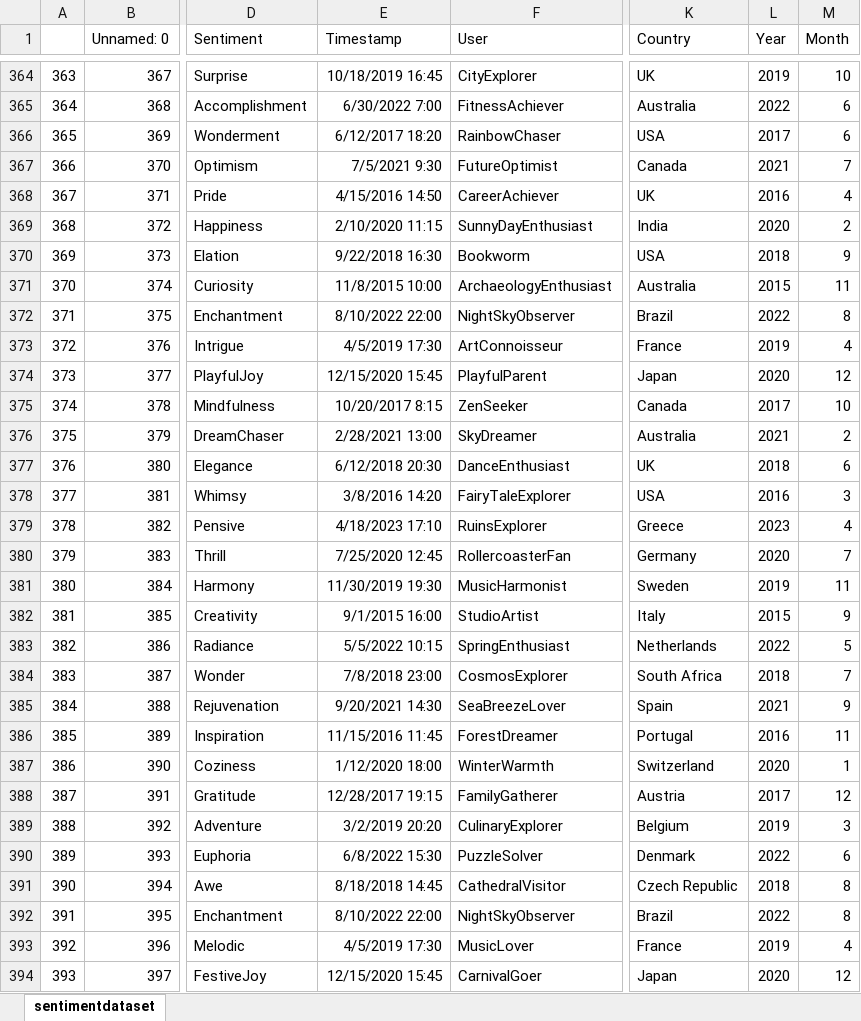
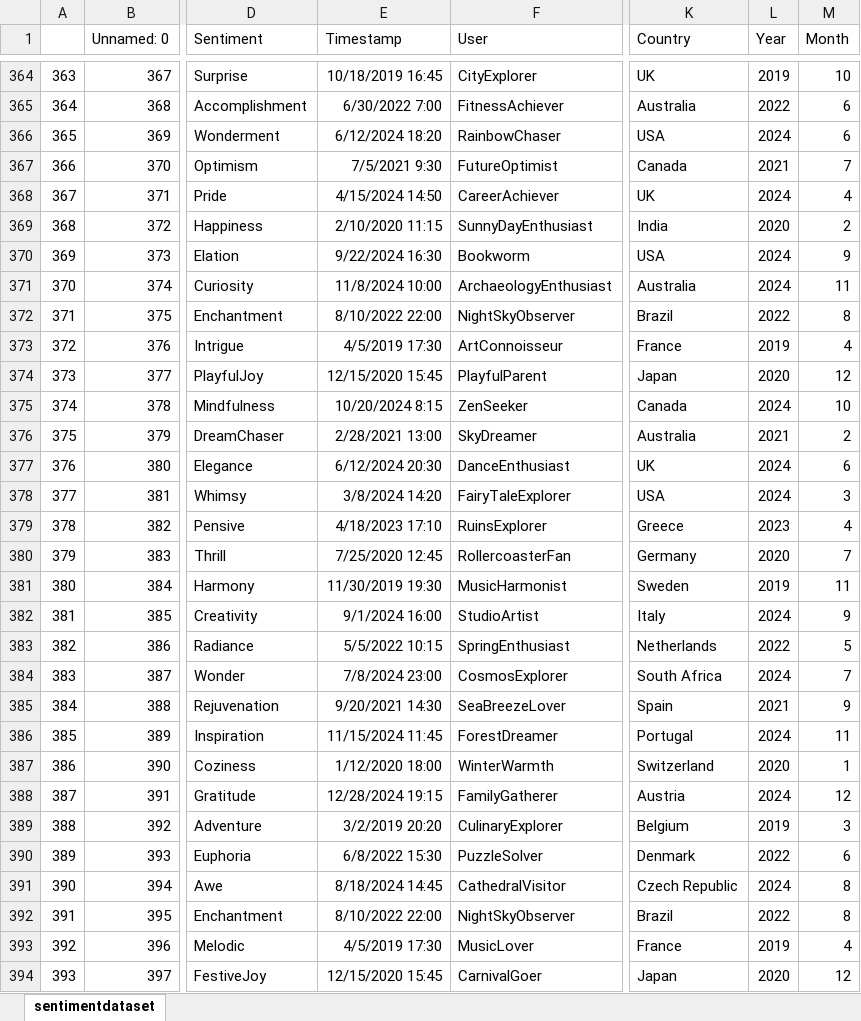
Before and after one commit to Prabhakaran201/socialmedia, an Excel workbook: sentimentdataset.xlsx, sheet sentimentdataset, drawn as a sheet; only a part is shown, gaps mark what is left out; values as stored, in another font and other column widths than the file's, no borders; the diff covers the shown part only; the diff names each change by its address in the sheet, - before the commit and + after, or states it on an @@ line.

```diff
--- a/sentimentdataset.xlsx (sheet sentimentdataset)
+++ b/sentimentdataset.xlsx (sheet sentimentdataset)
-E366 (Timestamp): 6/12/2017 18:20
+E366 (Timestamp): 6/12/2024 18:20
-L366 (Year): 2017
+L366 (Year): 2024
-E368 (Timestamp): 4/15/2016 14:50
+E368 (Timestamp): 4/15/2024 14:50
-L368 (Year): 2016
+L368 (Year): 2024
-E370 (Timestamp): 9/22/2018 16:30
+E370 (Timestamp): 9/22/2024 16:30
-L370 (Year): 2018
+L370 (Year): 2024
-E371 (Timestamp): 11/8/2015 10:00
+E371 (Timestamp): 11/8/2024 10:00
-L371 (Year): 2015
+L371 (Year): 2024
-E375 (Timestamp): 10/20/2017 8:15
+E375 (Timestamp): 10/20/2024 8:15
-L375 (Year): 2017
+L375 (Year): 2024
-E377 (Timestamp): 6/12/2018 20:30
+E377 (Timestamp): 6/12/2024 20:30
-L377 (Year): 2018
+L377 (Year): 2024
-E378 (Timestamp): 3/8/2016 14:20
+E378 (Timestamp): 3/8/2024 14:20
-L378 (Year): 2016
+L378 (Year): 2024
-E382 (Timestamp): 9/1/2015 16:00
+E382 (Timestamp): 9/1/2024 16:00
-L382 (Year): 2015
+L382 (Year): 2024
-E384 (Timestamp): 7/8/2018 23:00
+E384 (Timestamp): 7/8/2024 23:00
-L384 (Year): 2018
+L384 (Year): 2024
-E386 (Timestamp): 11/15/2016 11:45
+E386 (Timestamp): 11/15/2024 11:45
-L386 (Year): 2016
+L386 (Year): 2024
-E388 (Timestamp): 12/28/2017 19:15
+E388 (Timestamp): 12/28/2024 19:15
-L388 (Year): 2017
+L388 (Year): 2024
-E391 (Timestamp): 8/18/2018 14:45
+E391 (Timestamp): 8/18/2024 14:45
-L391 (Year): 2018
+L391 (Year): 2024
```
Also changed, not shown: 326 edited cells elsewhere in this sheet, 4 other files.
